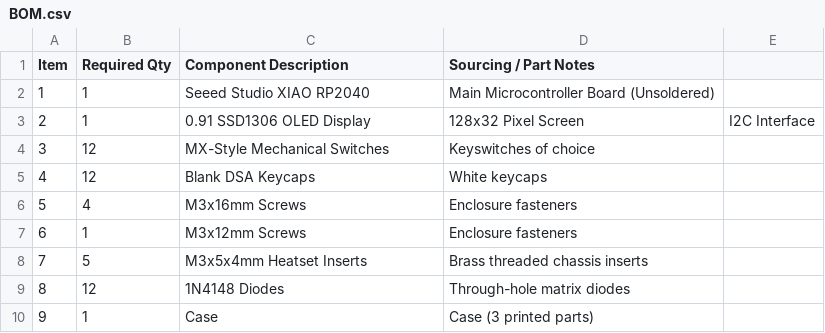
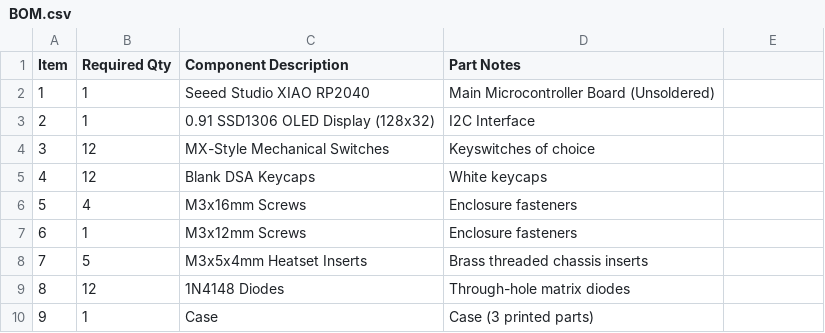
Before and after one commit to kira-iovenko/hackpad, a CSV file: BOM.csv, drawn as a sheet.

Commit message:
Fix BOM format

```diff
--- a/BOM.csv
+++ b/BOM.csv
@@ -1,4 +1,4 @@
-Item,Required Qty,Component Description,Sourcing / Part Notes
+Item,Required Qty,Component Description,Part Notes
 1,1,Seeed Studio XIAO RP2040,Main Microcontroller Board (Unsoldered)
-2,1,0.91 SSD1306 OLED Display,128x32 Pixel Screen, I2C Interface
+2,1,0.91 SSD1306 OLED Display (128x32), I2C Interface
 3,12,MX-Style Mechanical Switches,Keyswitches of choice
```
